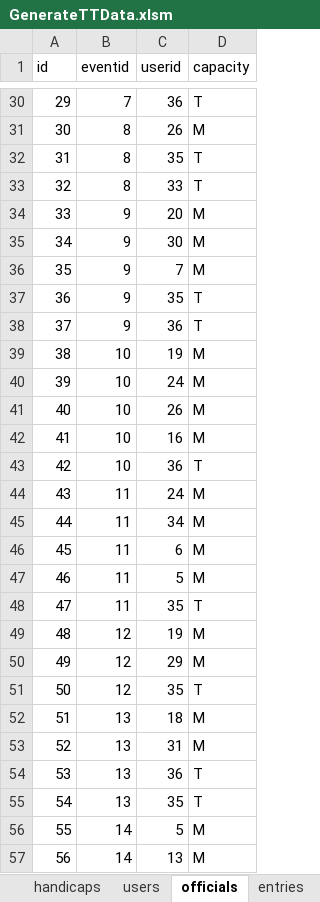
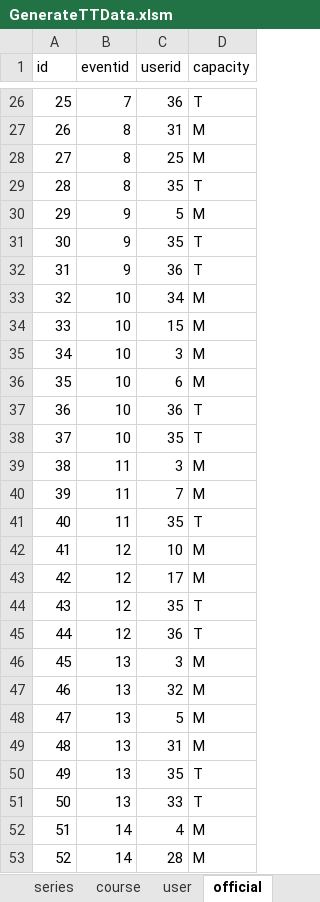
Before and after one commit to greerp/sdw_droid, an Excel workbook: GenerateTTData.xlsm, sheet official, drawn as a sheet; only a part is shown, gaps mark what is left out; values as stored, in another font and other column widths than the file's, no borders; removed rows and columns are numbered as before the commit, all else as after; the diff covers the shown part only; the diff names each change by its address in the sheet, - before the commit and + after, or states it on an @@ line.

```diff
--- a/GenerateTTData.xlsm (sheet official)
+++ b/GenerateTTData.xlsm (sheet official)
-sheet tab: users
+sheet tab: user
-sheet tab: officials
+sheet tab: official
+sheet tab: series
+sheet tab: course
@@ column A (id) renumbered between rows 4 and 132 @@
-C27 (userid): 26
+C27 (userid): 31
+row 28: 27 | 8 | 25 | M
-row 33: 32 | 8 | 33 | T
-C30 (userid): 20
+C30 (userid): 5
-row 35: 34 | 9 | 30 | M
-row 36: 35 | 9 | 7 | M
-C33 (userid): 19
+C33 (userid): 34
-C34 (userid): 24
+C34 (userid): 15
-C35 (userid): 26
+C35 (userid): 3
-C36 (userid): 16
+C36 (userid): 6
-row 44: 43 | 11 | 24 | M
-row 45: 44 | 11 | 34 | M
+row 38: 37 | 10 | 35 | T
-C39 (userid): 6
+C39 (userid): 3
-C40 (userid): 5
+C40 (userid): 7
-C42 (userid): 19
+C42 (userid): 10
-C43 (userid): 29
+C43 (userid): 17
+row 45: 44 | 12 | 36 | T
-C46 (userid): 18
+C46 (userid): 3
+row 47: 46 | 13 | 32 | M
+row 48: 47 | 13 | 5 | M
-row 54: 53 | 13 | 36 | T
+row 51: 50 | 13 | 33 | T
-C52 (userid): 5
+C52 (userid): 4
-C53 (userid): 13
+C53 (userid): 28
```
Also changed, not shown: 215 added rows, 32 removed rows, 1 moved row and 61 edited cells elsewhere in this sheet, sheet entry, sheet event, other sheet tabs, 1 other file.
